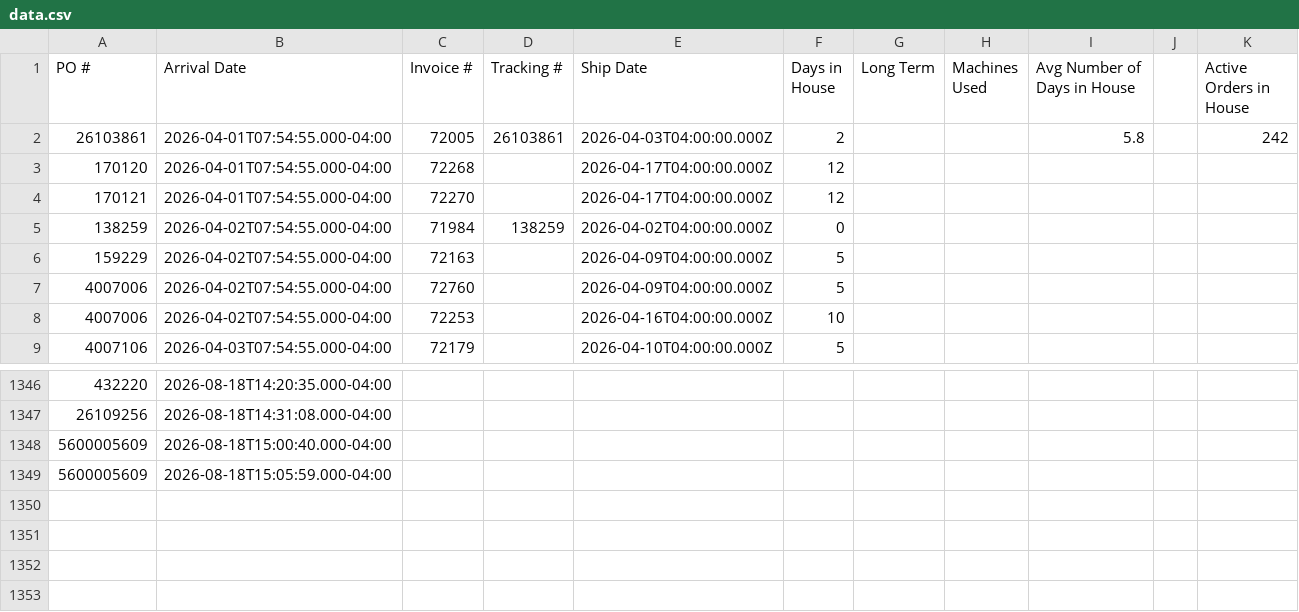
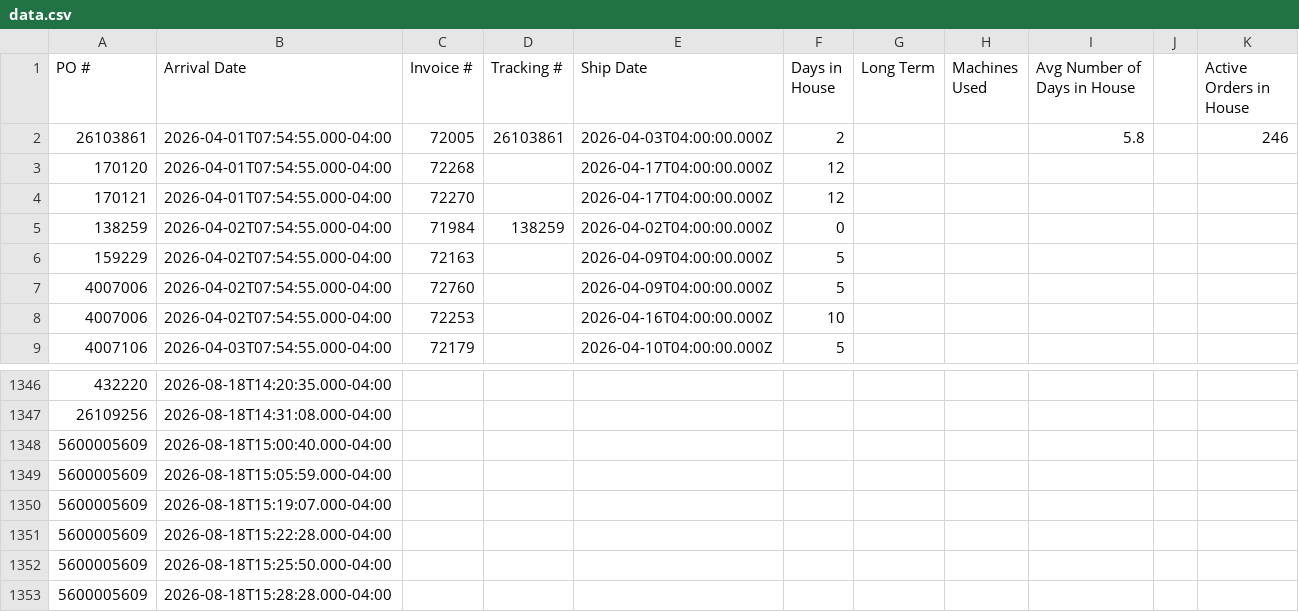
Before and after one commit to cgprecise/pic-dashboard, a CSV file: data.csv, drawn as a sheet; only a part is shown, gaps mark what is left out; the diff names each change by its address in the sheet, - before the commit and + after, or states it on an @@ line.

```diff
--- a/data.csv
+++ b/data.csv
-K2 (Active Orders in House): 242
+K2 (Active Orders in House): 246
+row 1350: 5600005609 | 2026-08-18T15:19:07.000-04:00
+row 1351: 5600005609 | 2026-08-18T15:22:28.000-04:00
+row 1352: 5600005609 | 2026-08-18T15:25:50.000-04:00
+row 1353: 5600005609 | 2026-08-18T15:28:28.000-04:00
```
